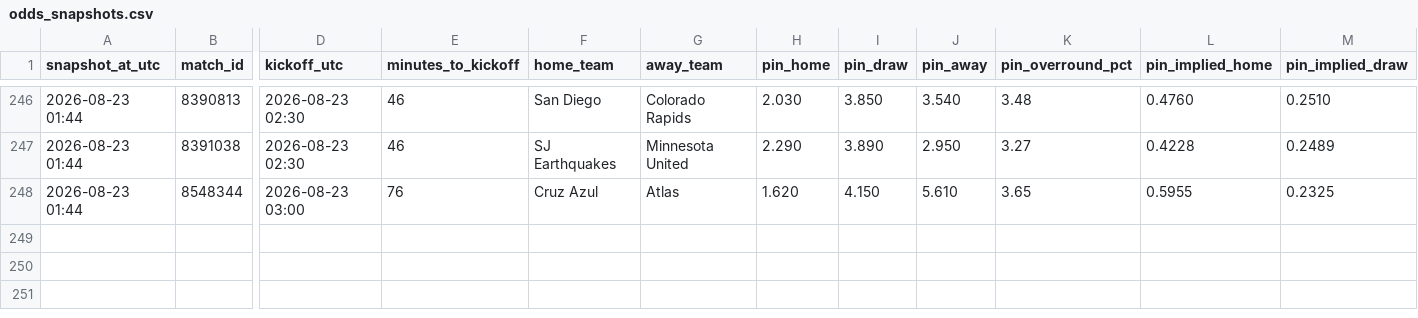
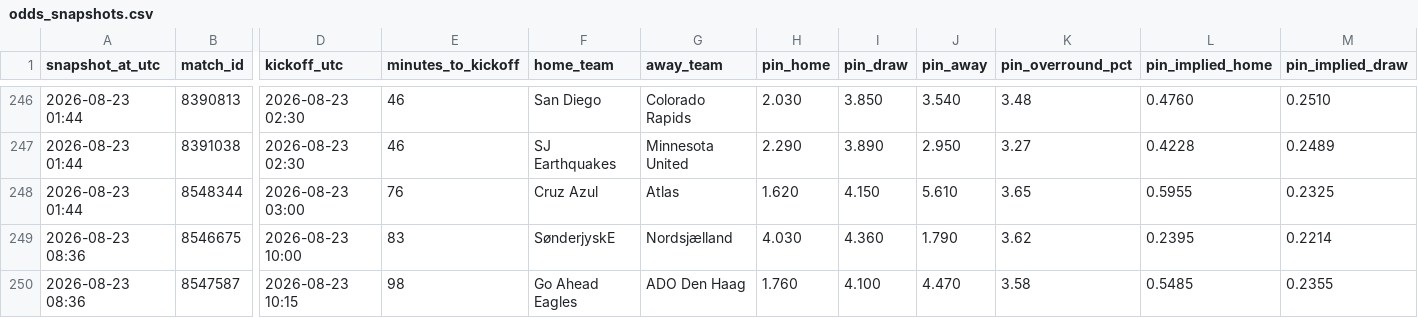
Before and after one commit to Bggantchev/betting-system, a CSV file: odds_snapshots.csv, drawn as a sheet; only a part is shown, gaps mark what is left out; rows hold the shown columns only; the diff names each change by its address in the sheet, - before the commit and + after, or states it on an @@ line.

```diff
--- a/odds_snapshots.csv
+++ b/odds_snapshots.csv
+row 249: 2026-08-23 08:36 | 8546675 | 2026-08-23 10:00 | 83 | SønderjyskE | Nordsjælland | 4.030 | 4.360 | 1.790 | 3.62 | 0.2395 | 0.2214
+row 250: 2026-08-23 08:36 | 8547587 | 2026-08-23 10:15 | 98 | Go Ahead Eagles | ADO Den Haag | 1.760 | 4.100 | 4.470 | 3.58 | 0.5485 | 0.2355
```
